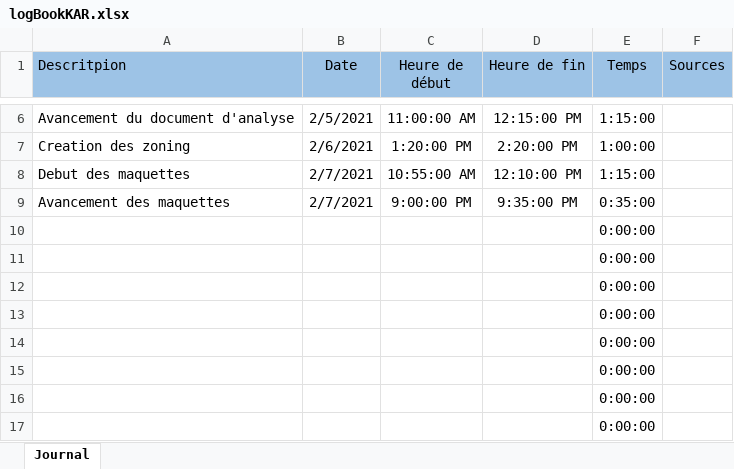
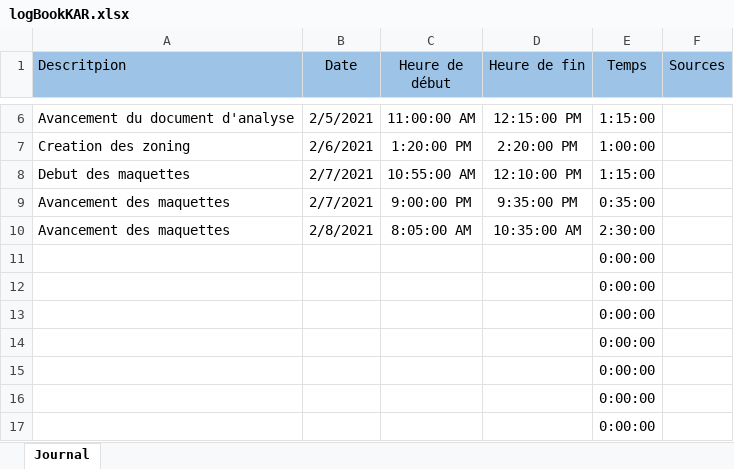
Before and after one commit to Mondotosz/Web-Observation, an Excel workbook: doc/logBook/logBookKAR.xlsx, sheet Journal, drawn as a sheet; only a part is shown, gaps mark what is left out; values as stored, in another font and other column widths than the file's, no borders; table styles not drawn; removed rows and columns are numbered as before the commit, all else as after; the diff names each change by its address in the sheet, - before the commit and + after, or states it on an @@ line.

Commit message:
updated logbook

```diff
--- a/doc/logBook/logBookKAR.xlsx (sheet Journal)
+++ b/doc/logBook/logBookKAR.xlsx (sheet Journal)
-row 10:  |  |  |  | 0:00:00
+row 10: Avancement des maquettes | 2/8/2021 | 8:05:00 AM | 10:35:00 AM | 2:30:00
```
